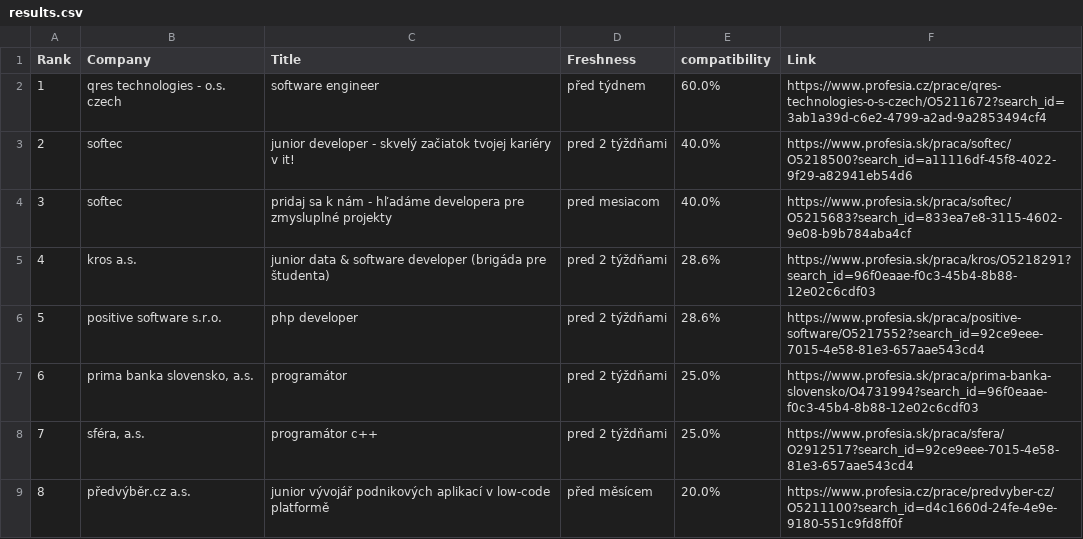
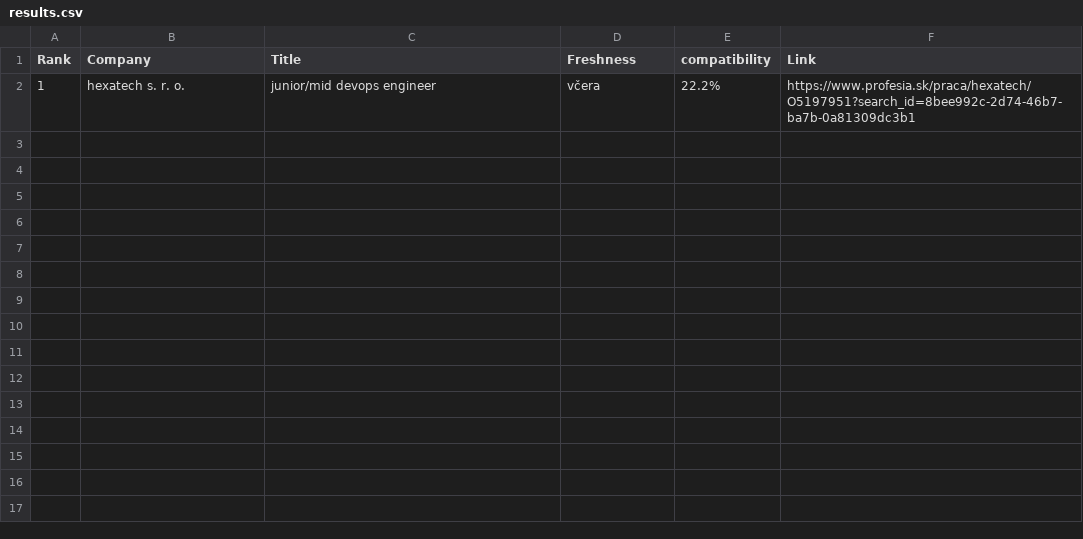
Before and after one commit to olisekw/jobmatch, a CSV file: P1/results.csv, drawn as a sheet.

Commit message:
search <1d old

```diff
--- a/P1/results.csv
+++ b/P1/results.csv
@@ -1,9 +1,2 @@
 Rank,Company,Title,Freshness,compatibility,Link
-1,qres technologies - o.s. czech,software engineer,před týdnem,60.0%,https://www.profesia.cz/prace/qres-technologies-o-s-czech/O5211672?search_id=3ab1a39d-c6e2-4799-a2ad-9a2853494cf4
-2,softec,junior developer - skvelý začiatok tvojej kariéry v it!,pred 2 týždňami,40.0%,https://www.profesia.sk/praca/softec/O5218500?search_id=a11116df-45f8-4022-9f29-a82941eb54d6
-3,softec,pridaj sa k nám - hľadáme developera pre zmysluplné projekty,pred mesiacom,40.0%,https://www.profesia.sk/praca/softec/O5215683?search_id=833ea7e8-3115-4602-9e08-b9b784aba4cf
-4,kros a.s.,junior data & software developer (brigáda pre študenta),pred 2 týždňami,28.6%,https://www.profesia.sk/praca/kros/O5218291?search_id=96f0eaae-f0c3-45b4-8b88-12e02c6cdf03
-5,positive software s.r.o.,php developer,pred 2 týždňami,28.6%,https://www.profesia.sk/praca/positive-software/O5217552?search_id=92ce9eee-7015-4e58-81e3-657aae543cd4
-6,"prima banka slovensko, a.s.",programátor,pred 2 týždňami,25.0%,https://www.profesia.sk/praca/prima-banka-slovensko/O4731994?search_id=96f0eaae-f0c3-45b4-8b88-12e02c6cdf03
-7,"sféra, a.s.",programátor c++,pred 2 týždňami,25.0%,https://www.profesia.sk/praca/sfera/O2912517?search_id=92ce9eee-7015-4e58-81e3-657aae543cd4
-8,předvýběr.cz a.s.,junior vývojář podnikových aplikací v low-code platformě,před měsícem,20.0%,https://www.profesia.cz/prace/predvyber-cz/O5211100?search_id=d4c1660d-24fe-4e9e-9180-551c9fd8ff0f
+1,hexatech s. r. o.,junior/mid devops engineer,včera,22.2%,https://www.profesia.sk/praca/hexatech/O5197951?search_id=8bee992c-2d74-46b7-ba7b-0a81309dc3b1
```
Also changed, not shown: 9 other files.
